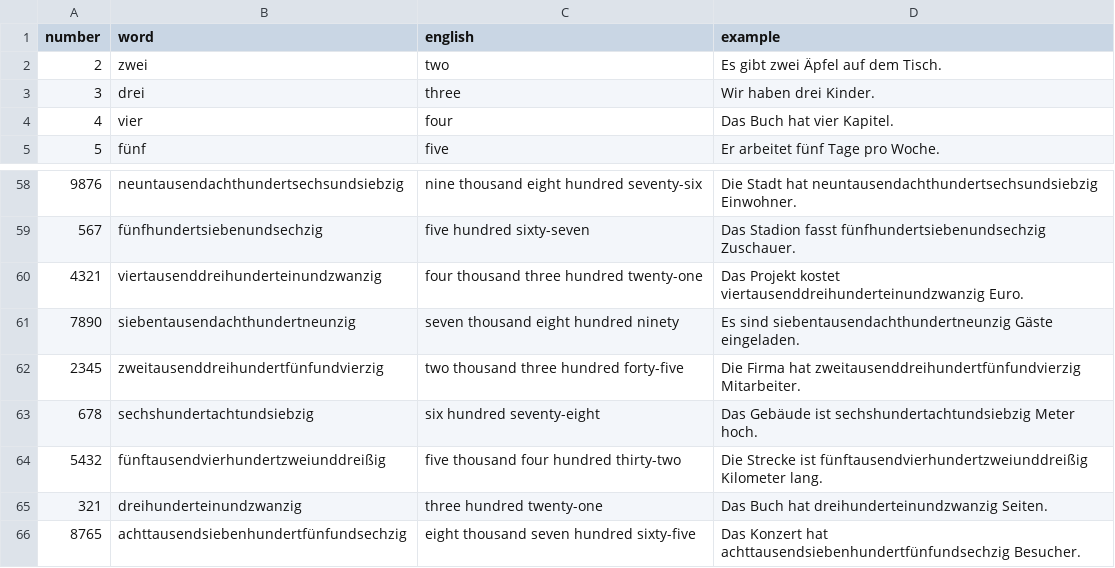
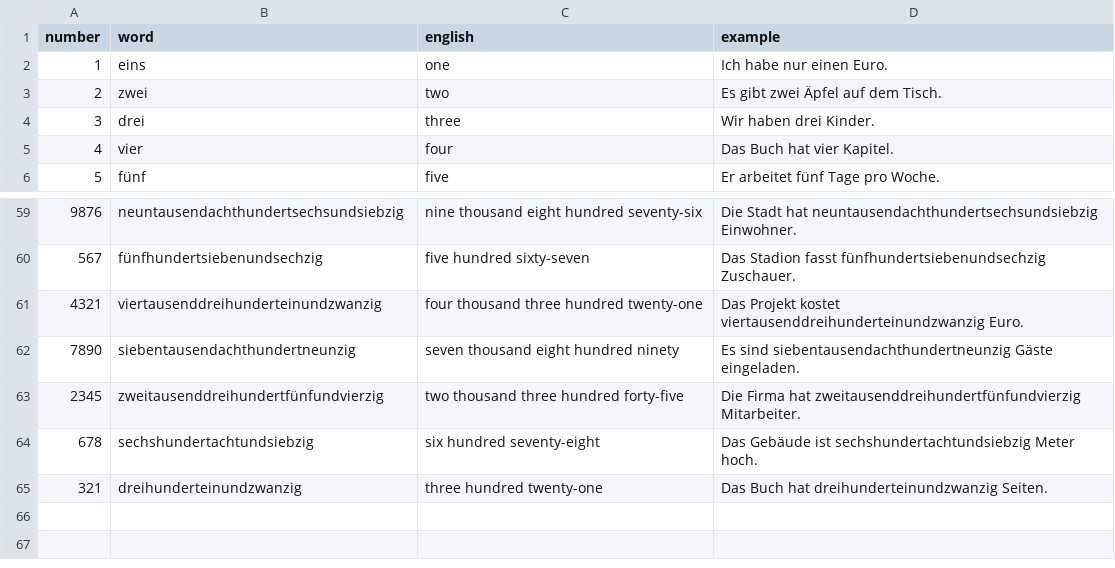
Before and after one commit to jmf-pobox/anki_deutsch_a1, a CSV file: data/cardinal_numbers.csv, drawn as a sheet; only a part is shown, gaps mark what is left out.

```diff
--- a/data/cardinal_numbers.csv
+++ b/data/cardinal_numbers.csv
@@ -1,2 +1,3 @@
 number,word,english,example
+1,eins,one,Ich habe nur einen Euro.
 2,zwei,two,Es gibt zwei Äpfel auf dem Tisch.
@@ -63,4 +64,2 @@ number,word,english,example
 678,sechshundertachtundsiebzig,six hundred seventy-eight,Das Gebäude ist sechshundertachtundsiebzig Meter hoch.
-5432,fünftausendvierhundertzweiunddreißig,five thousand four hundred thirty-two,Die Strecke ist fünftausendvierhundertzweiunddreißig Kilometer lang.
 321,dreihunderteinundzwanzig,three hundred twenty-one,Das Buch hat dreihunderteinundzwanzig Seiten.
-8765,achttausendsiebenhundertfünfundsechzig,eight thousand seven hundred sixty-five,Das Konzert hat achttausendsiebenhundertfünfundsechzig Besucher.
```
Also changed, not shown: 7 other files.
